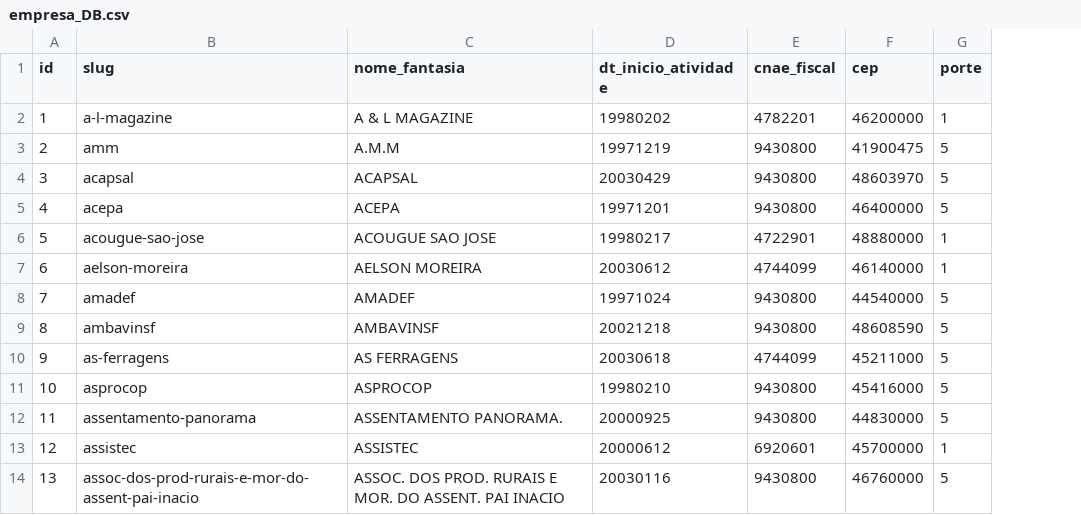
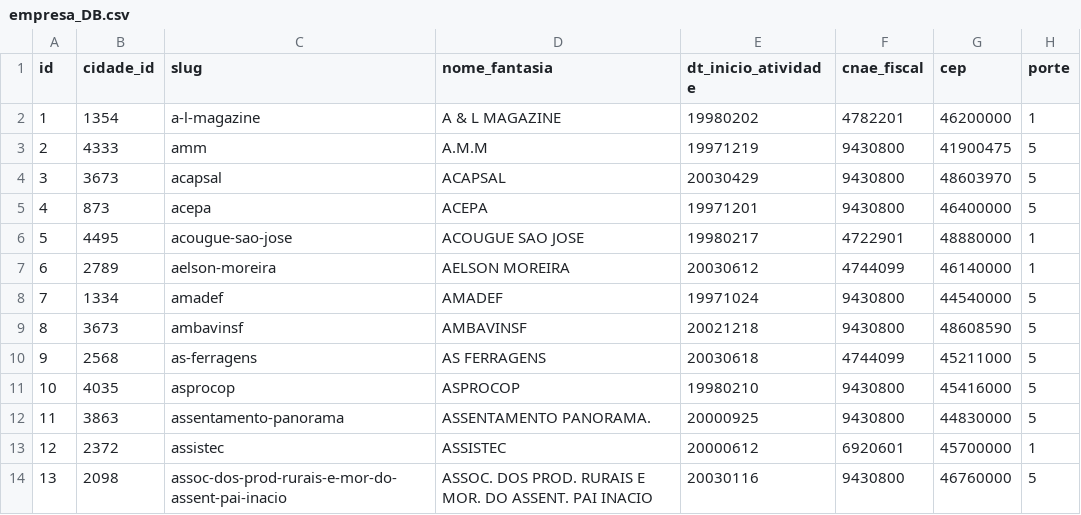
Before and after one commit to MarcusLedo/projeto-pcd, a CSV file: CSVs/empresa_DB.csv, drawn as a sheet; only a part is shown; the diff names each change by its address in the sheet, - before the commit and + after, or states it on an @@ line.

```diff
--- a/CSVs/empresa_DB.csv
+++ b/CSVs/empresa_DB.csv
+column B (cidade_id), rows 2-14: 1354 | 4333 | 3673 | 873 | 4495 | 2789 | 1334 | 3673 | 2568 | 4035 | 3863 | 2372 | 2098
```
Also changed, not shown: 3 other files.
